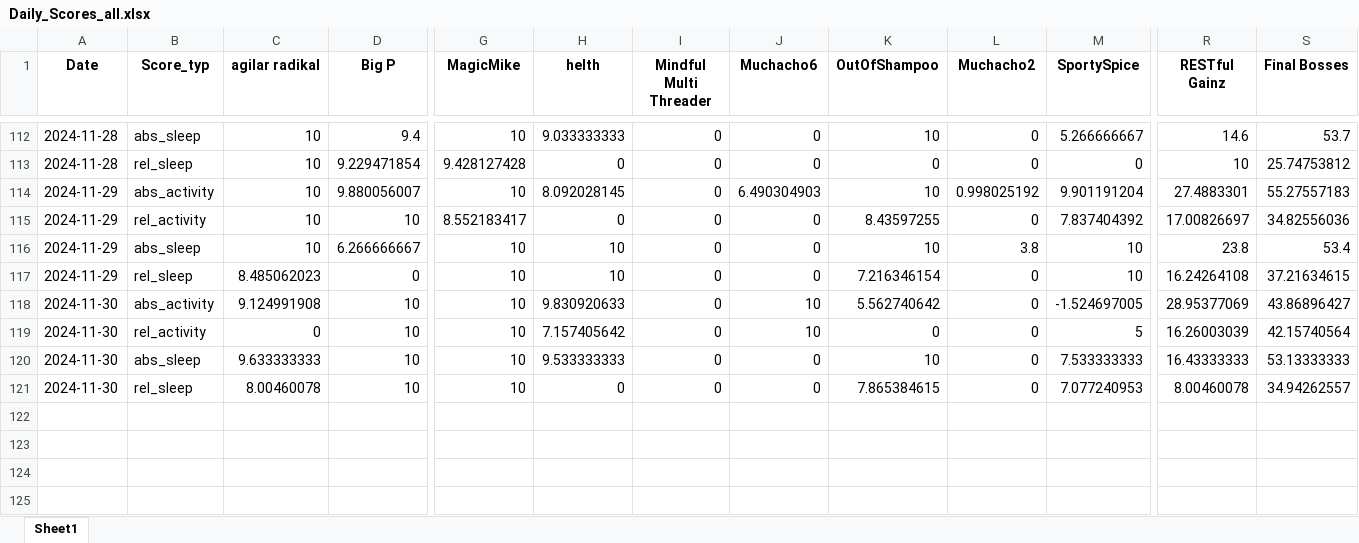
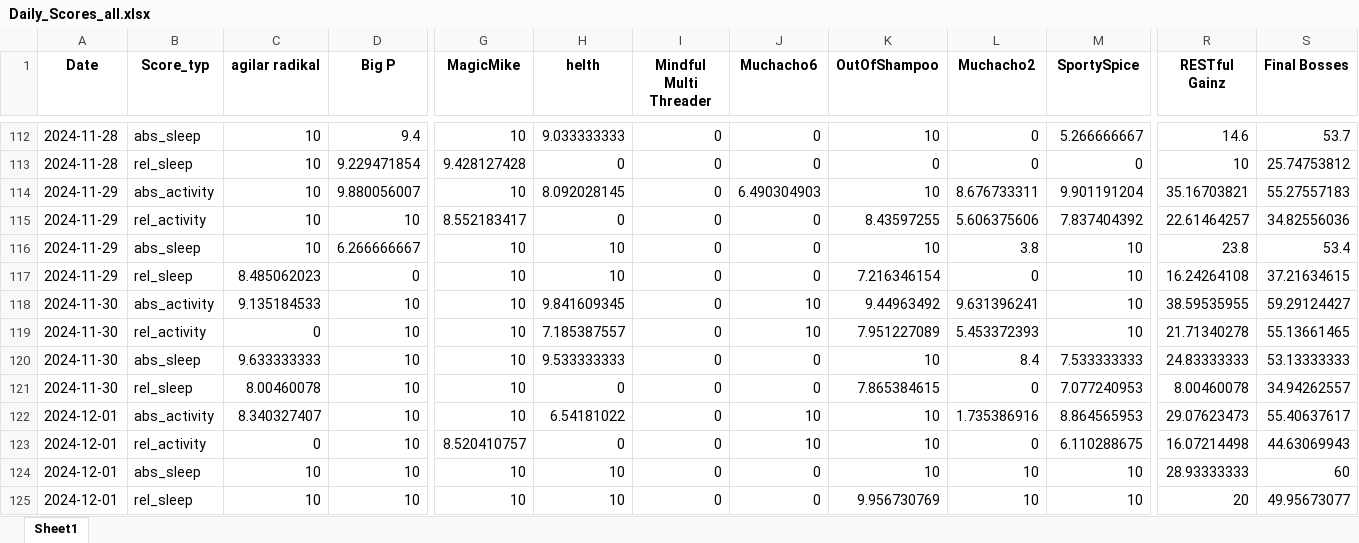
Before and after one commit to Cornibouchon/HealthyLifeFrontend01, an Excel workbook: data/Daily_Scores_all.xlsx, sheet Sheet1, drawn as a sheet; only a part is shown, gaps mark what is left out; values as stored, in another font and other column widths than the file's, no borders; rows hold the shown columns only; the diff names each change by its address in the sheet, - before the commit and + after, or states it on an @@ line.

Commit message:
Updating the dailyscores

```diff
--- a/data/Daily_Scores_all.xlsx (sheet Sheet1)
+++ b/data/Daily_Scores_all.xlsx (sheet Sheet1)
-L114 (Muchacho2): 0.998025192
+L114 (Muchacho2): 8.676733311
-R114 (RESTful Gainz): 27.4883301
+R114 (RESTful Gainz): 35.16703821
-L115 (Muchacho2): 0
+L115 (Muchacho2): 5.606375606
-R115 (RESTful Gainz): 17.00826697
+R115 (RESTful Gainz): 22.61464257
-C118 (agilar radikal): 9.124991908
+C118 (agilar radikal): 9.135184533
-H118 (helth): 9.830920633
+H118 (helth): 9.841609345
-K118 (OutOfShampoo): 5.562740642
+K118 (OutOfShampoo): 9.44963492
-L118 (Muchacho2): 0
+L118 (Muchacho2): 9.631396241
-M118 (SportySpice): -1.524697005
+M118 (SportySpice): 10
-R118 (RESTful Gainz): 28.95377069
+R118 (RESTful Gainz): 38.59535955
-S118 (Final Bosses): 43.86896427
+S118 (Final Bosses): 59.29124427
-H119 (helth): 7.157405642
+H119 (helth): 7.185387557
-K119 (OutOfShampoo): 0
+K119 (OutOfShampoo): 7.951227089
-L119 (Muchacho2): 0
+L119 (Muchacho2): 5.453372393
-M119 (SportySpice): 5
+M119 (SportySpice): 10
-R119 (RESTful Gainz): 16.26003039
+R119 (RESTful Gainz): 21.71340278
-S119 (Final Bosses): 42.15740564
+S119 (Final Bosses): 55.13661465
-L120 (Muchacho2): 0
+L120 (Muchacho2): 8.4
-R120 (RESTful Gainz): 16.43333333
+R120 (RESTful Gainz): 24.83333333
+row 122: 2024-12-01 | abs_activity | 8.340327407 | 10 | 10 | 6.54181022 | 0 | 10 | 10 | 1.735386916 | 8.864565953 | 29.07623473 | 55.40637617
+row 123: 2024-12-01 | rel_activity | 0 | 10 | 8.520410757 | 0 | 0 | 10 | 10 | 0 | 6.110288675 | 16.07214498 | 44.63069943
+row 124: 2024-12-01 | abs_sleep | 10 | 10 | 10 | 10 | 0 | 0 | 10 | 10 | 10 | 28.93333333 | 60
+row 125: 2024-12-01 | rel_sleep | 10 | 10 | 10 | 10 | 0 | 0 | 9.956730769 | 10 | 10 | 20 | 49.95673077
```
Also changed, not shown: data/Daily_Scores.xlsx.
